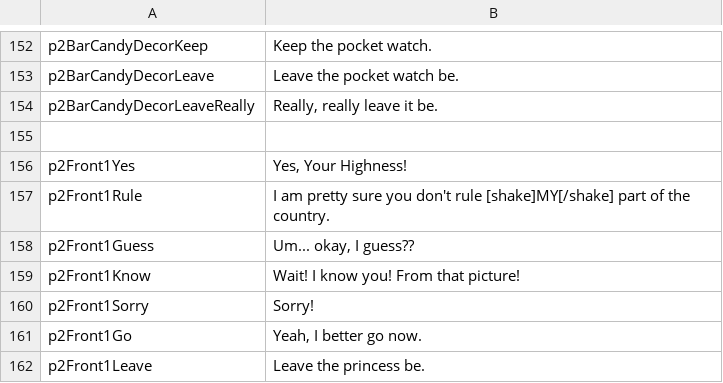
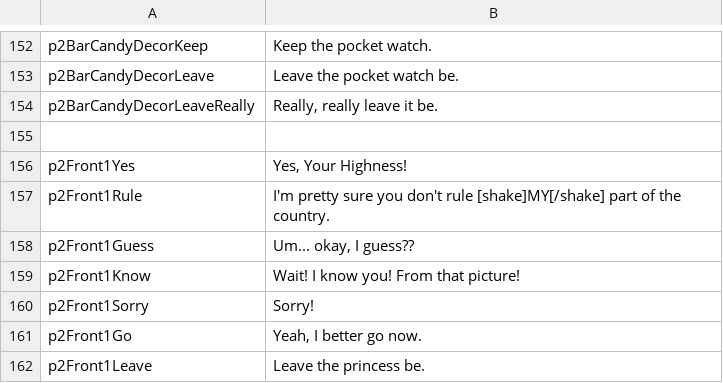
Before and after one commit to kazak29/Spooktober_2026_GameJam, a CSV file: datafiles/ui.csv, drawn as a sheet; only a part is shown, gaps mark what is left out.

```diff
--- a/datafiles/ui.csv
+++ b/datafiles/ui.csv
@@ -156,3 +156,3 @@ p2BarCandyDecorLeaveReally,"Really, really leave it be."
 p2Front1Yes,"Yes, Your Highness!"
-p2Front1Rule,I am pretty sure you don't rule [shake]MY[/shake] part of the country.
+p2Front1Rule,I'm pretty sure you don't rule [shake]MY[/shake] part of the country.
 p2Front1Guess,"Um... okay, I guess??"
```
Also changed, not shown: datafiles/lines.csv, 1 other file.
